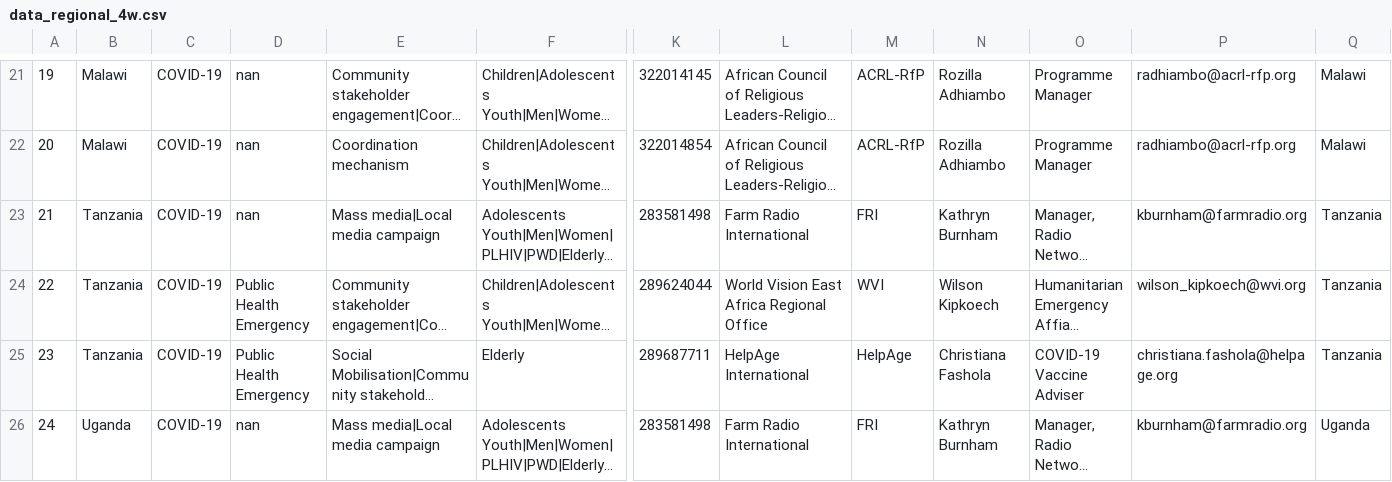
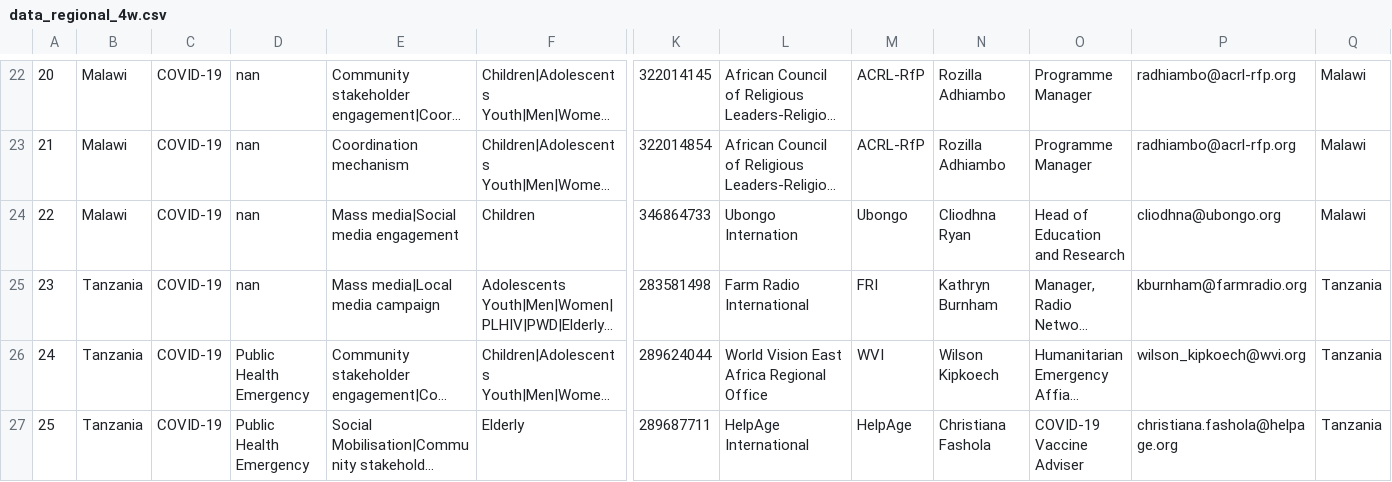
Before and after one commit to collective-service/cs-kobo-scraper, a CSV file: data/data_regional_4w.csv, drawn as a sheet; only a part is shown, gaps mark what is left out; the shorter side is filled out with more unchanged rows; long unchanged cells end in …; rows hold the shown columns only; the diff covers the shown part only; the diff names each change by its address in the sheet, - before the commit and + after, or states it on an @@ line.

```diff
--- a/data/data_regional_4w.csv
+++ b/data/data_regional_4w.csv
@@ column A renumbered between rows 12 and 52 @@
+row 24: 22 | Malawi | COVID-19 | nan | Mass media|Social media engagement | Children | 346864733 | Ubongo Internation | Ubongo | Cliodhna Ryan | Head of Education and Research | cliodhna@ubongo.org | Malawi
```
Also changed, not shown: 4 added rows elsewhere in this file.
